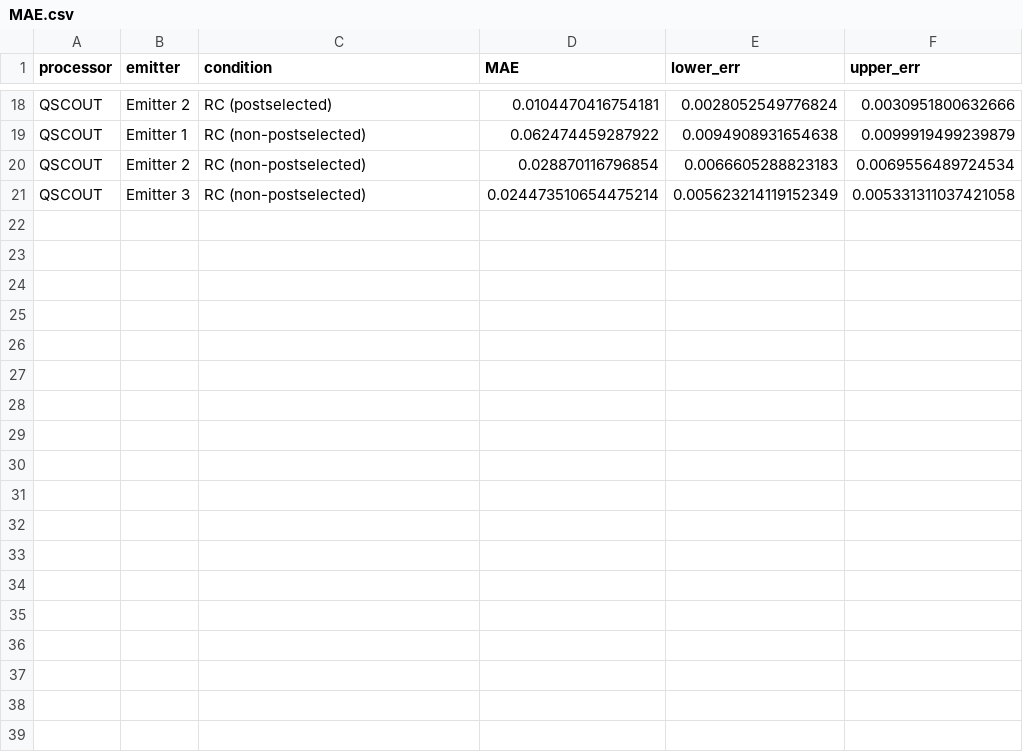
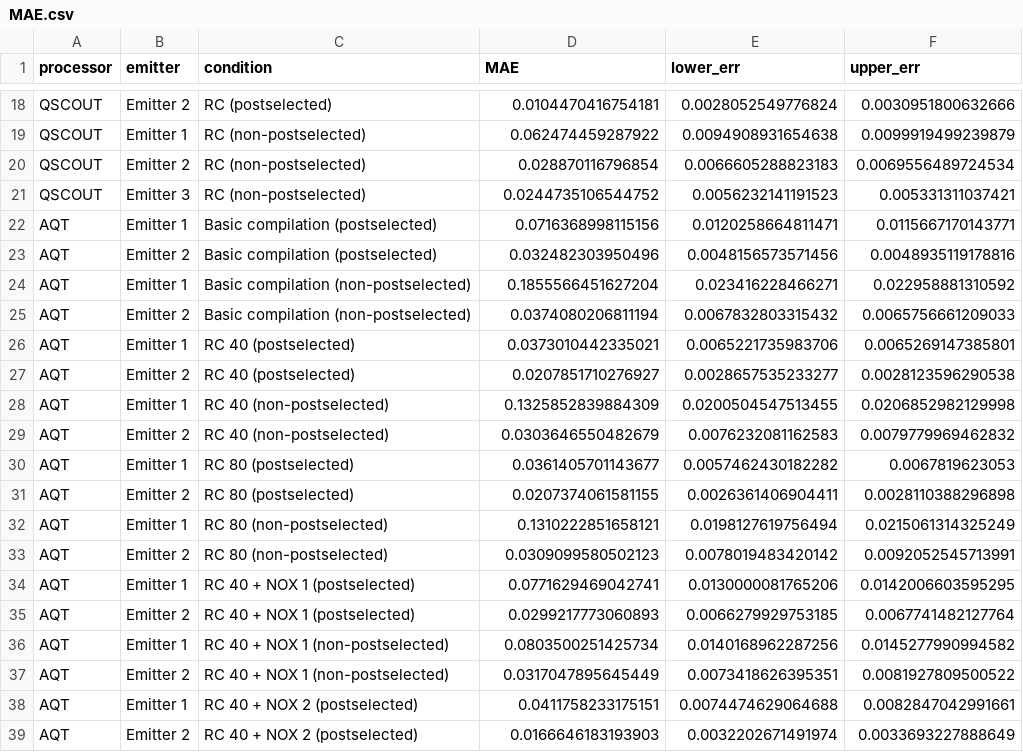
Before and after one commit to radulaski/CQED_quantum_simulation, a CSV file: src/MAE.csv, drawn as a sheet; only a part is shown, gaps mark what is left out; the diff covers the shown part only.

Commit message:
Include non-postselected data in AQT MAE plot

```diff
--- a/src/MAE.csv
+++ b/src/MAE.csv
@@ -20,2 +20,20 @@ QSCOUT,Emitter 1,RC (non-postselected),0.062474459287922,0.0094908931654638,0.00
 QSCOUT,Emitter 2,RC (non-postselected),0.028870116796854,0.0066605288823183,0.0069556489724534
-QSCOUT,Emitter 3,RC (non-postselected),0.024473510654475214,0.005623214119152349,0.005331311037421058
+QSCOUT,Emitter 3,RC (non-postselected),0.0244735106544752,0.0056232141191523,0.005331311037421
+AQT,Emitter 1,Basic compilation (postselected),0.0716368998115156,0.0120258664811471,0.0115667170143771
+AQT,Emitter 2,Basic compilation (postselected),0.032482303950496,0.0048156573571456,0.0048935119178816
+AQT,Emitter 1,Basic compilation (non-postselected),0.1855566451627204,0.023416228466271,0.022958881310592
+AQT,Emitter 2,Basic compilation (non-postselected),0.0374080206811194,0.0067832803315432,0.0065756661209033
+AQT,Emitter 1,RC 40 (postselected),0.0373010442335021,0.0065221735983706,0.0065269147385801
+AQT,Emitter 2,RC 40 (postselected),0.0207851710276927,0.0028657535233277,0.0028123596290538
+AQT,Emitter 1,RC 40 (non-postselected),0.1325852839884309,0.0200504547513455,0.0206852982129998
+AQT,Emitter 2,RC 40 (non-postselected),0.0303646550482679,0.0076232081162583,0.0079779969462832
+AQT,Emitter 1,RC 80 (postselected),0.0361405701143677,0.0057462430182282,0.0067819623053
+AQT,Emitter 2,RC 80 (postselected),0.0207374061581155,0.0026361406904411,0.0028110388296898
+AQT,Emitter 1,RC 80 (non-postselected),0.1310222851658121,0.0198127619756494,0.0215061314325249
+AQT,Emitter 2,RC 80 (non-postselected),0.0309099580502123,0.0078019483420142,0.0092052545713991
+AQT,Emitter 1,RC 40 + NOX 1 (postselected),0.0771629469042741,0.0130000081765206,0.0142006603595295
+AQT,Emitter 2,RC 40 + NOX 1 (postselected),0.0299217773060893,0.0066279929753185,0.0067741482127764
+AQT,Emitter 1,RC 40 + NOX 1 (non-postselected),0.0803500251425734,0.0140168962287256,0.0145277990994582
+AQT,Emitter 2,RC 40 + NOX 1 (non-postselected),0.0317047895645449,0.0073418626395351,0.0081927809500522
+AQT,Emitter 1,RC 40 + NOX 2 (postselected),0.0411758233175151,0.0074474629064688,0.0082847042991661
+AQT,Emitter 2,RC 40 + NOX 2 (postselected),0.0166646183193903,0.0032202671491974,0.0033693227888649
```
Also changed, not shown: 14 added rows elsewhere in this file, 8 other files.
